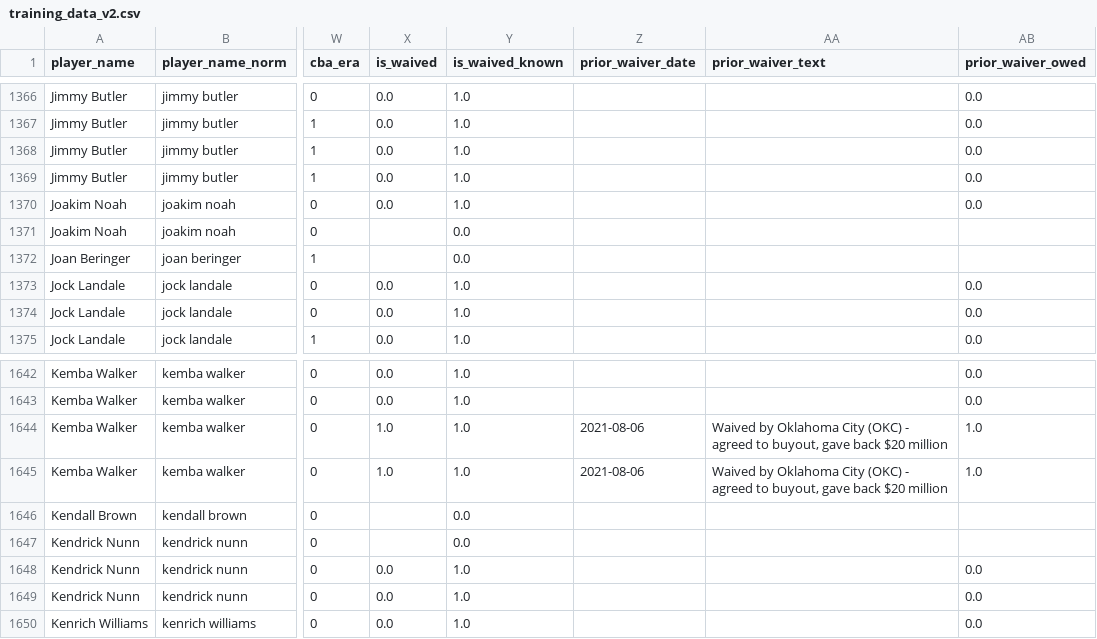
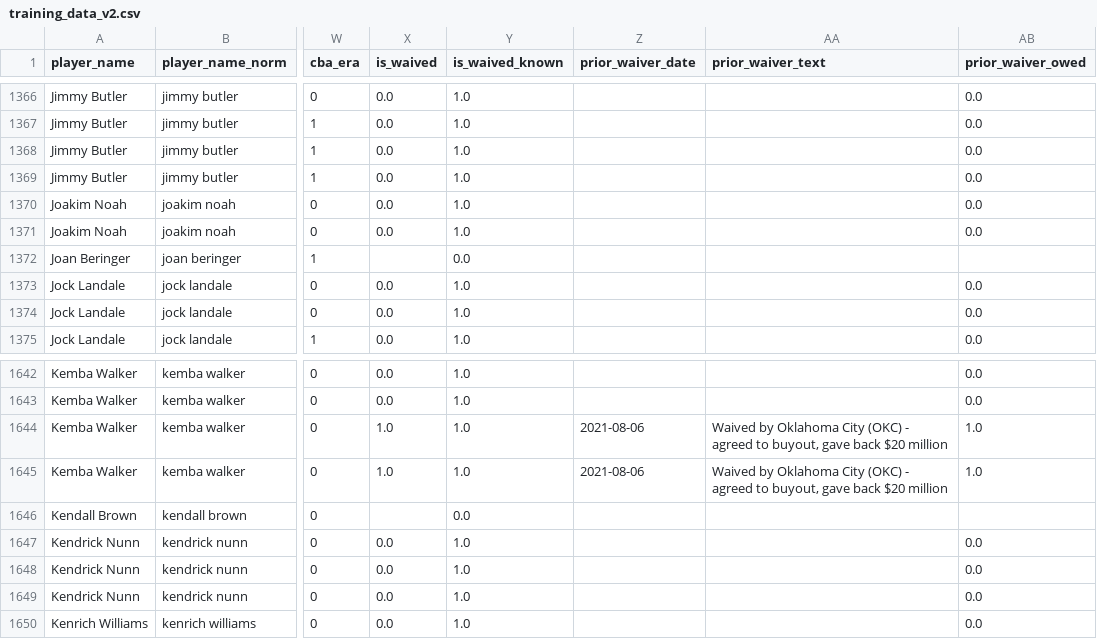
Before and after one commit to Tuomaaa/SOTB_NBASalaryPrediction, a CSV file: data/processed/training_data_v2.csv, drawn as a sheet; only a part is shown, gaps mark what is left out; the diff covers the shown part only; the diff names each change by its address in the sheet, - before the commit and + after, or states it on an @@ line.

```diff
--- a/data/processed/training_data_v2.csv
+++ b/data/processed/training_data_v2.csv
-X1371 (is_waived): (empty)
+X1371 (is_waived): 0.0
-Y1371 (is_waived_known): 0.0
+Y1371 (is_waived_known): 1.0
-AB1371 (prior_waiver_owed): (empty)
+AB1371 (prior_waiver_owed): 0.0
-X1647 (is_waived): (empty)
+X1647 (is_waived): 0.0
-Y1647 (is_waived_known): 0.0
+Y1647 (is_waived_known): 1.0
-AB1647 (prior_waiver_owed): (empty)
+AB1647 (prior_waiver_owed): 0.0
```
Also changed, not shown: 18 edited cells elsewhere in this file, 2 other files.
